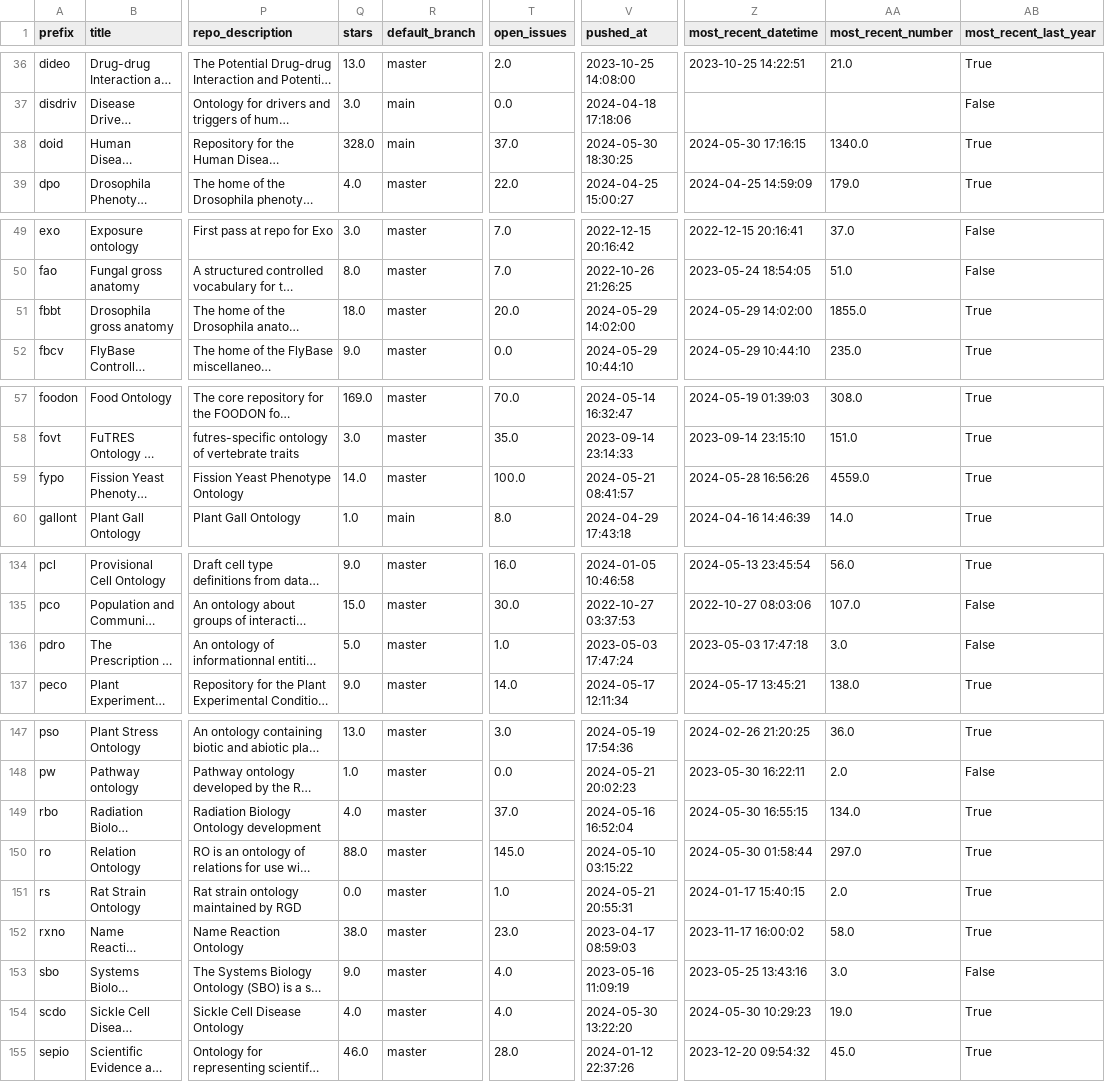
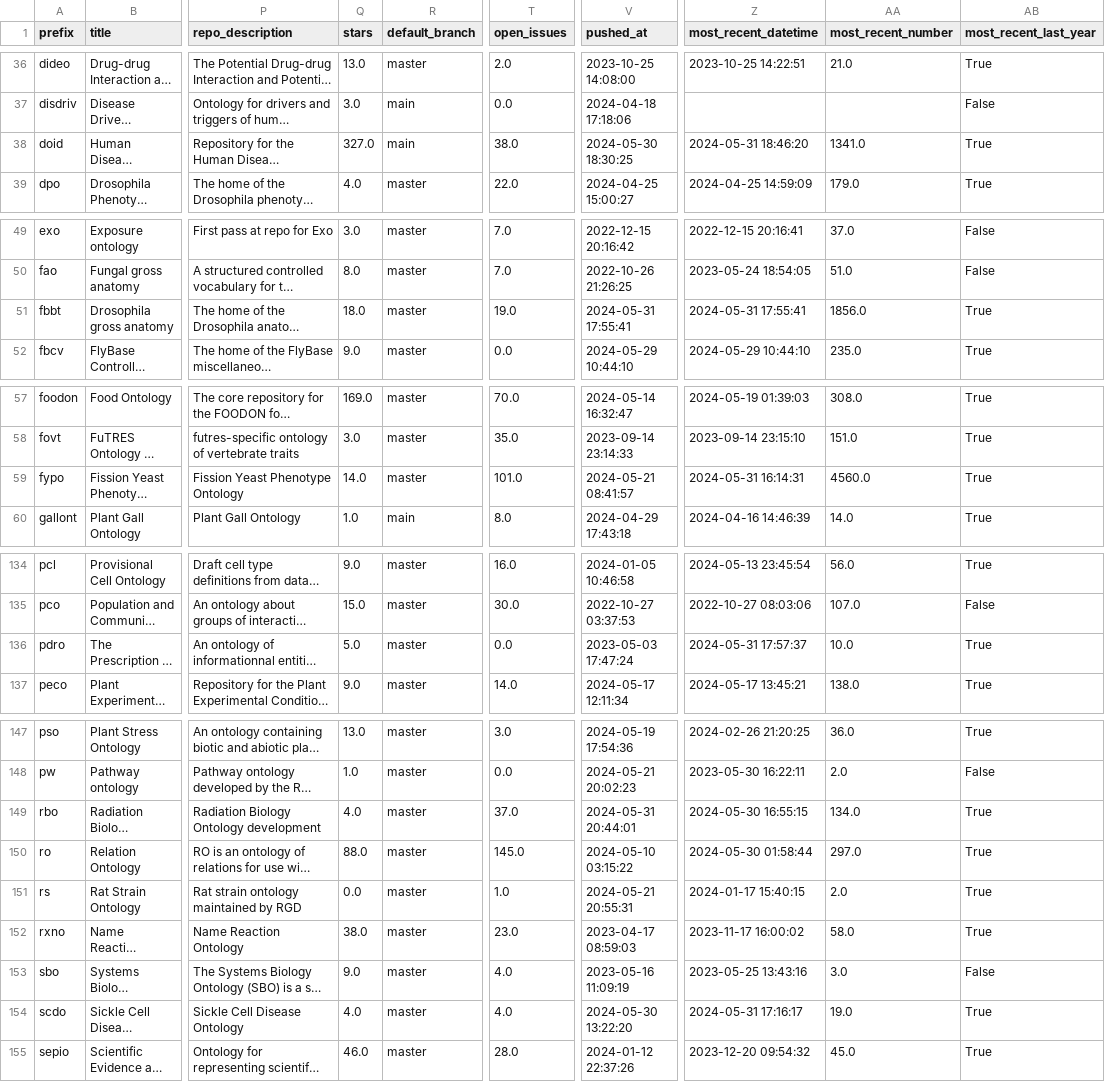
Before and after one commit to cthoyt/obo-community-health, a TSV file: data/data.tsv, drawn as a sheet; only a part is shown, gaps mark what is left out; long unchanged cells end in …; the diff covers the shown part only; the diff names each change by its address in the sheet, - before the commit and + after, or states it on an @@ line.

```diff
--- a/data/data.tsv
+++ b/data/data.tsv
-Q38 (stars): 328.0
+Q38 (stars): 327.0
-T38 (open_issues): 37.0
+T38 (open_issues): 38.0
-Z38 (most_recent_datetime): 2024-05-30 17:16:15
+Z38 (most_recent_datetime): 2024-05-31 18:46:20
-AA38 (most_recent_number): 1340.0
+AA38 (most_recent_number): 1341.0
-T51 (open_issues): 20.0
+T51 (open_issues): 19.0
-V51 (pushed_at): 2024-05-29 14:02:00
+V51 (pushed_at): 2024-05-31 17:55:41
-Z51 (most_recent_datetime): 2024-05-29 14:02:00
+Z51 (most_recent_datetime): 2024-05-31 17:55:41
-AA51 (most_recent_number): 1855.0
+AA51 (most_recent_number): 1856.0
-T59 (open_issues): 100.0
+T59 (open_issues): 101.0
-Z59 (most_recent_datetime): 2024-05-28 16:56:26
+Z59 (most_recent_datetime): 2024-05-31 16:14:31
-AA59 (most_recent_number): 4559.0
+AA59 (most_recent_number): 4560.0
-T136 (open_issues): 1.0
+T136 (open_issues): 0.0
-Z136 (most_recent_datetime): 2023-05-03 17:47:18
+Z136 (most_recent_datetime): 2024-05-31 17:57:37
-AA136 (most_recent_number): 3.0
+AA136 (most_recent_number): 10.0
-AB136 (most_recent_last_year): False
+AB136 (most_recent_last_year): True
-V149 (pushed_at): 2024-05-16 16:52:04
+V149 (pushed_at): 2024-05-31 20:44:01
-Z154 (most_recent_datetime): 2024-05-30 10:29:23
+Z154 (most_recent_datetime): 2024-05-31 17:16:17
```
Also changed, not shown: 34 edited cells elsewhere in this file, 5 other files.
